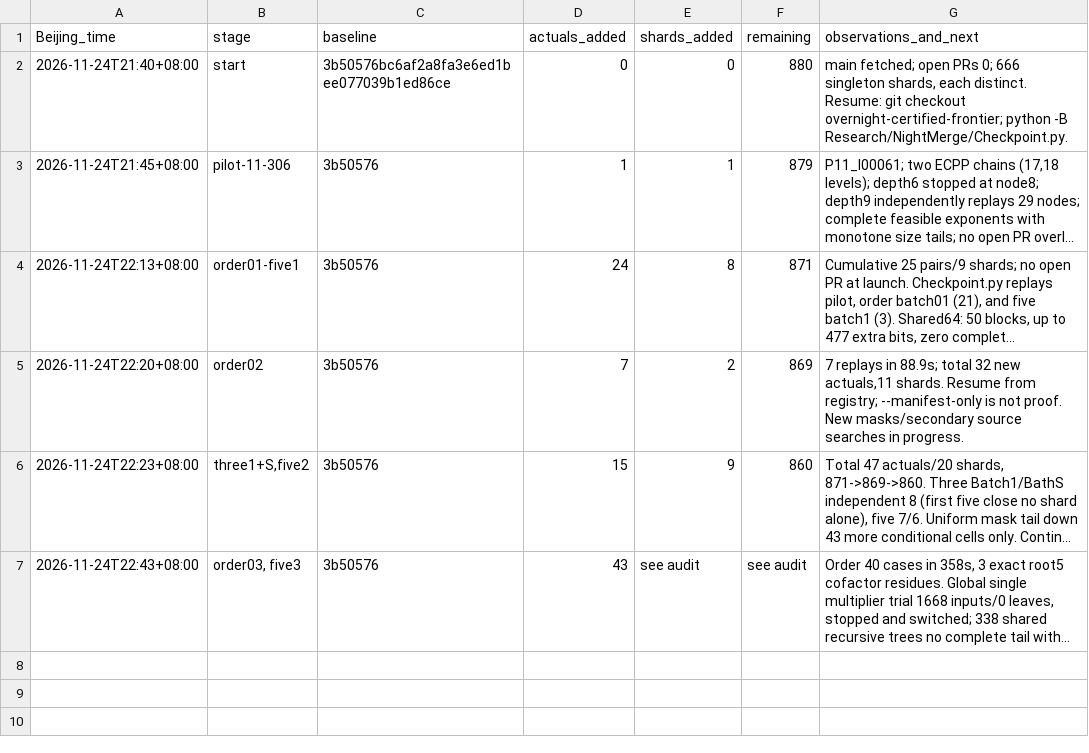
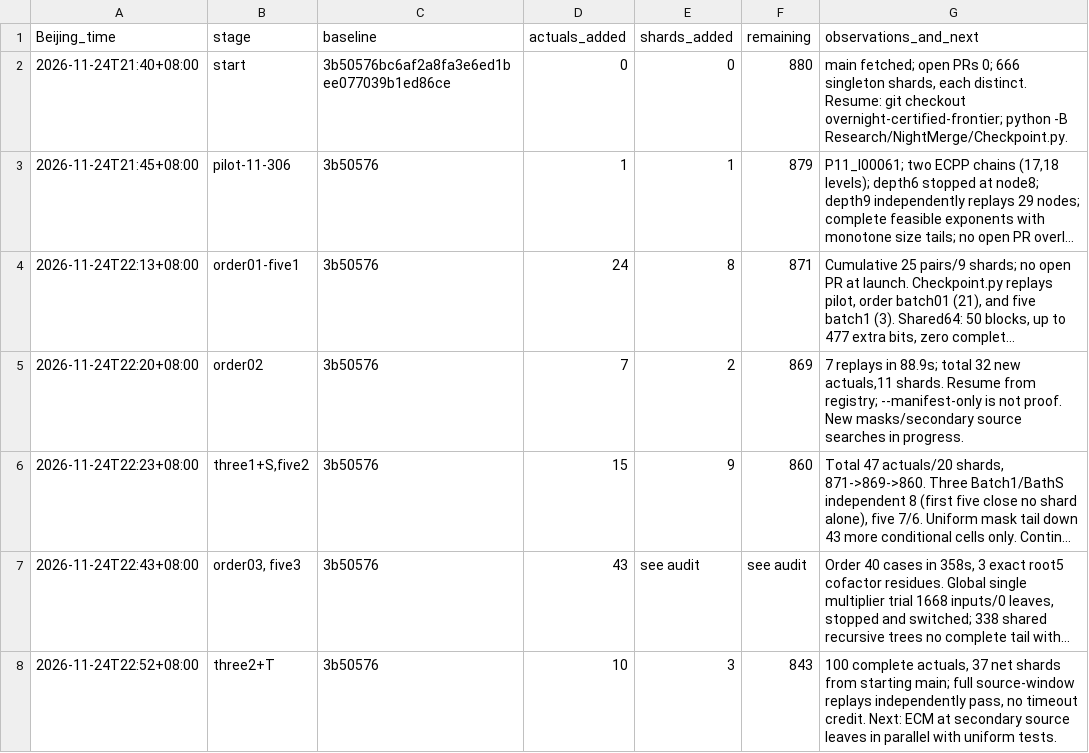
Before and after one commit to stormwhip/PerfectNumbers, a TSV file: Research/NightMerge/RunLog.tsv, drawn as a sheet; long unchanged cells end in …; the diff names each change by its address in the sheet, - before the commit and + after, or states it on an @@ line.

Commit message:
Certify ten additional root-three source windows and close three shards

```diff
--- a/Research/NightMerge/RunLog.tsv
+++ b/Research/NightMerge/RunLog.tsv
+row 8: 2026-11-24T22:52+08:00 | three2+T | 3b50576 | 10 | 3 | 843 | 100 complete actuals, 37 net shards from starting main; full source-window replays independently pass, no timeout credit. Next: ECM at secondary source leaves in parallel with uniform tests.
```
Also changed, not shown: 7 other files.
